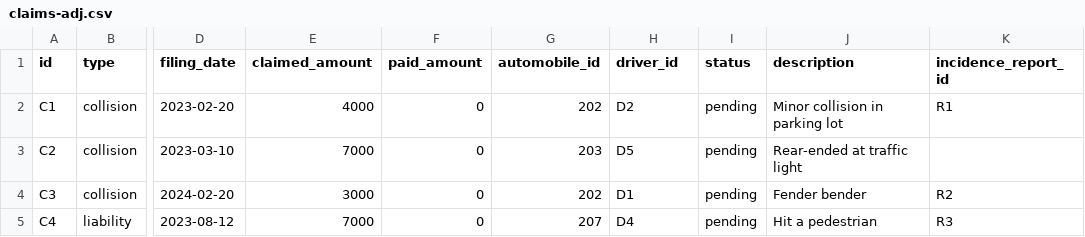
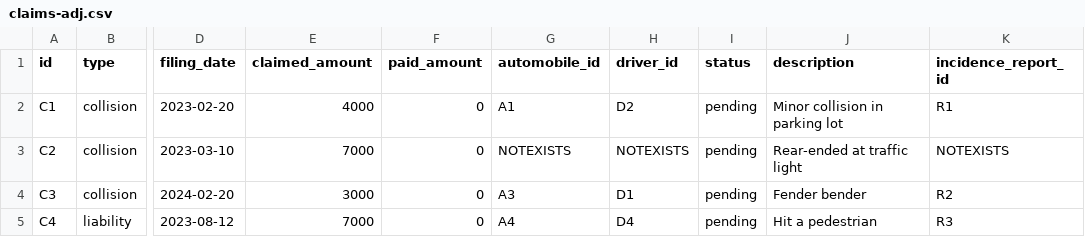
Before and after one commit to amitchatterjee/knowledgenet-examples, a CSV file: data/claims-adj.csv, drawn as a sheet; only a part is shown, gaps mark what is left out; the diff names each change by its address in the sheet, - before the commit and + after, or states it on an @@ line.

Commit message:
Added automobile rules. Reduced explosion of combinations by splitting rules

```diff
--- a/data/claims-adj.csv
+++ b/data/claims-adj.csv
-G2 (automobile_id): 202
+G2 (automobile_id): A1
-G3 (automobile_id): 203
+G3 (automobile_id): NOTEXISTS
-H3 (driver_id): D5
+H3 (driver_id): NOTEXISTS
-K3 (incidence_report_id): (empty)
+K3 (incidence_report_id): NOTEXISTS
-G4 (automobile_id): 202
+G4 (automobile_id): A3
-G5 (automobile_id): 207
+G5 (automobile_id): A4
```
Also changed, not shown: 5 other files.
